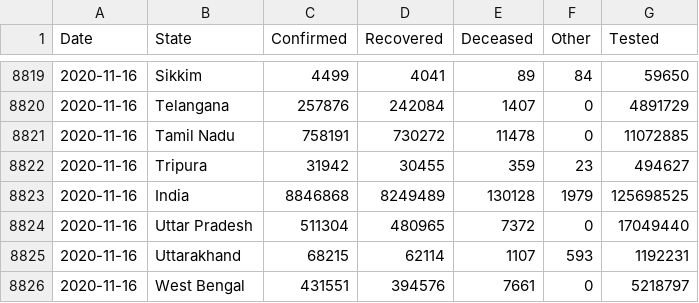
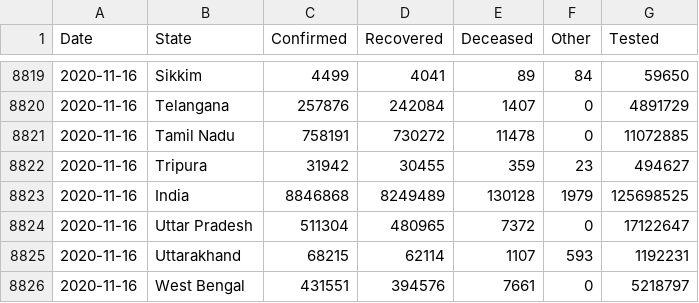
Before and after one commit to dvp-1/api, a CSV file: csv/latest/states.csv, drawn as a sheet; only a part is shown, gaps mark what is left out.

Commit message:
data updated on - Mon Nov 16 11:38:00 UTC 2020

```diff
--- a/csv/latest/states.csv
+++ b/csv/latest/states.csv
@@ -8823,3 +8823,3 @@ Date,State,Confirmed,Recovered,Deceased,Other,Tested
 2020-11-16,India,8846868,8249489,130128,1979,125698525
-2020-11-16,Uttar Pradesh,511304,480965,7372,0,17049440
+2020-11-16,Uttar Pradesh,511304,480965,7372,0,17122647
 2020-11-16,Uttarakhand,68215,62114,1107,593,1192231
```
Also changed, not shown: 18 other files.
